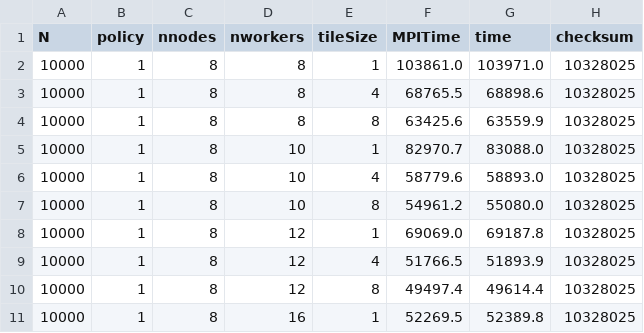
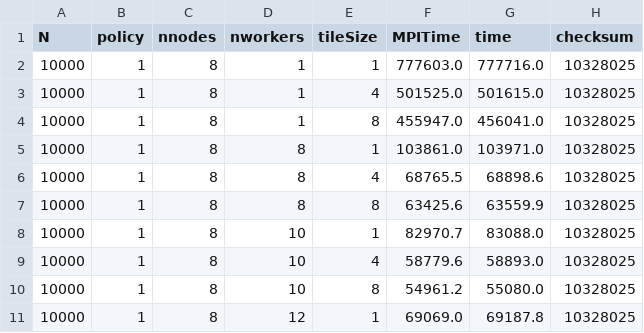
Before and after one commit to Servat0r/SPM-2024-Project, a CSV file: results/mpi_spmcluster/output_results_mpi_spmcluster_10000size_8nodes.csv, drawn as a sheet; only a part is shown; the shorter side is filled out with more unchanged rows; the diff names each change by its address in the sheet, - before the commit and + after, or states it on an @@ line.

```diff
--- a/results/mpi_spmcluster/output_results_mpi_spmcluster_10000size_8nodes.csv
+++ b/results/mpi_spmcluster/output_results_mpi_spmcluster_10000size_8nodes.csv
+row 2: 10000 | 1 | 8 | 1 | 1 | 777603.0 | 777716.0 | 10328025
+row 3: 10000 | 1 | 8 | 1 | 4 | 501525.0 | 501615.0 | 10328025
+row 4: 10000 | 1 | 8 | 1 | 8 | 455947.0 | 456041.0 | 10328025
```
Also changed, not shown: results/mpi_spmcluster/output_results_mpi_spmcluster_10000size_4nodes.csv, results/mpi_spmcluster/output_results_mpi_spmcluster_6000size_4nodes.csv, 34 other files.
